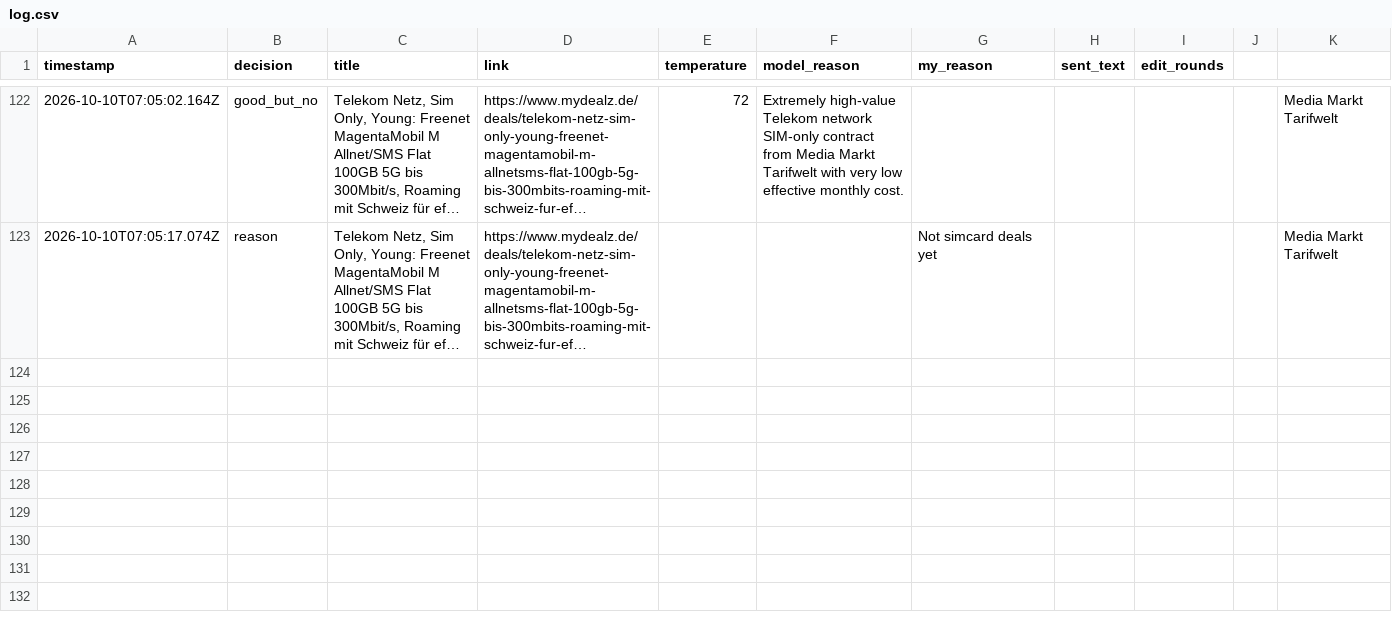
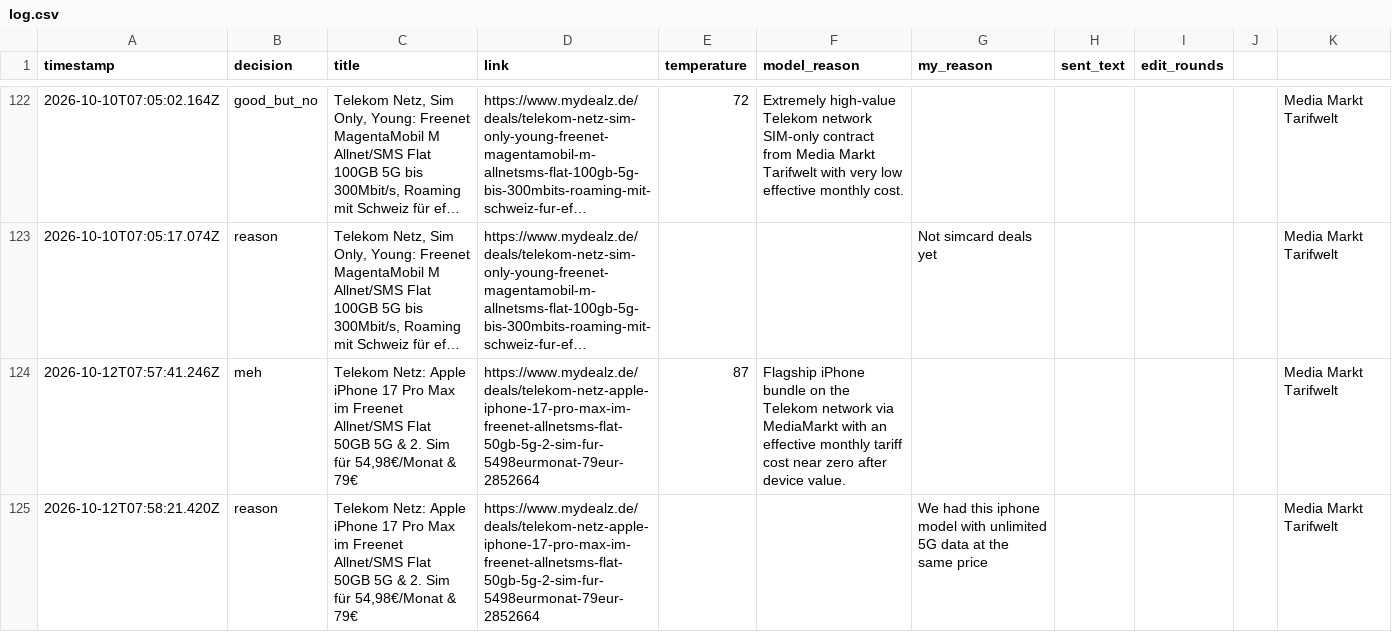
Before and after one commit to sma6871/dealbot, a CSV file: data/log.csv, drawn as a sheet; only a part is shown, gaps mark what is left out; long unchanged cells end in …; the diff names each change by its address in the sheet, - before the commit and + after, or states it on an @@ line.

Commit message:
chore: sync decisions 2026-10-12T14:54

```diff
--- a/data/log.csv
+++ b/data/log.csv
+row 124: 2026-10-12T07:57:41.246Z | meh | Telekom Netz: Apple iPhone 17 Pro Max im Freenet Allnet/SMS Flat 50GB 5G & 2. Sim für 54,98€/Monat & 79€ | https://www.mydealz.de/deals/telekom-netz-apple-iphone-17-pro-max-im-freenet-allnetsms-flat-50gb-5g-2-sim-fur-5498eurmonat-79eur-2852664 | 87 | Flagship iPhone bundle on the Telekom network via MediaMarkt with an effective monthly tariff cost near zero after device value. |  |  |  |  | Media Markt Tarifwelt
+row 125: 2026-10-12T07:58:21.420Z | reason | Telekom Netz: Apple iPhone 17 Pro Max im Freenet Allnet/SMS Flat 50GB 5G & 2. Sim für 54,98€/Monat & 79€ | https://www.mydealz.de/deals/telekom-netz-apple-iphone-17-pro-max-im-freenet-allnetsms-flat-50gb-5g-2-sim-fur-5498eurmonat-79eur-2852664 |  |  | We had this iphone model with unlimited 5G data at the same price |  |  |  | Media Markt Tarifwelt
```
